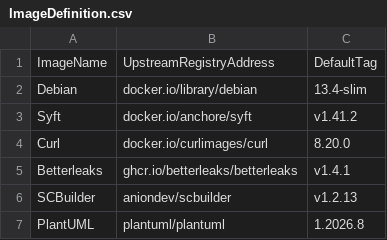
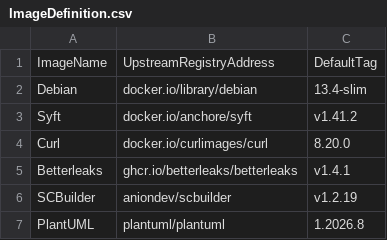
Before and after one commit to anionDevelopment/ClientInformation, a CSV file: .ScriptCollection/OCIImages/ImageDefinition.csv, drawn as a sheet.

```diff
--- a/.ScriptCollection/OCIImages/ImageDefinition.csv
+++ b/.ScriptCollection/OCIImages/ImageDefinition.csv
@@ -5,3 +5,3 @@ Curl;docker.io/curlimages/curl;8.20.0
 Betterleaks;ghcr.io/betterleaks/betterleaks;v1.4.1
-SCBuilder;aniondev/scbuilder;v1.2.13
+SCBuilder;aniondev/scbuilder;v1.2.19
 PlantUML;plantuml/plantuml;1.2026.8
```
Also changed, not shown: 2 other files.
